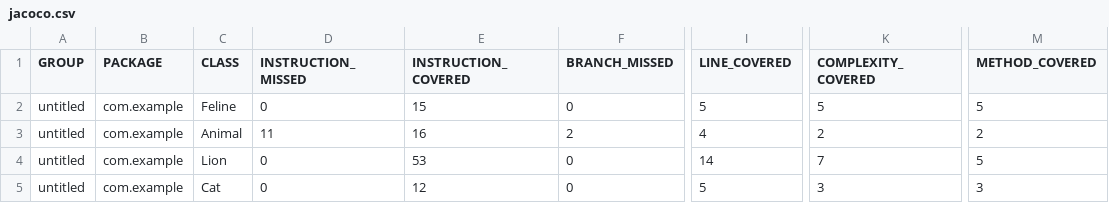
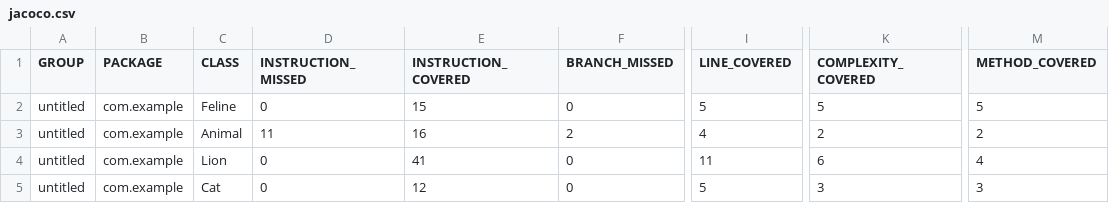
Before and after one commit to Twix19/Sprint6, a CSV file: target/site/jacoco/jacoco.csv, drawn as a sheet; only a part is shown, gaps mark what is left out; the diff names each change by its address in the sheet, - before the commit and + after, or states it on an @@ line.

```diff
--- a/target/site/jacoco/jacoco.csv
+++ b/target/site/jacoco/jacoco.csv
-E4 (INSTRUCTION_COVERED): 53
+E4 (INSTRUCTION_COVERED): 41
-I4 (LINE_COVERED): 14
+I4 (LINE_COVERED): 11
-K4 (COMPLEXITY_COVERED): 7
+K4 (COMPLEXITY_COVERED): 6
-M4 (METHOD_COVERED): 5
+M4 (METHOD_COVERED): 4
```
Also changed, not shown: 18 other files.
